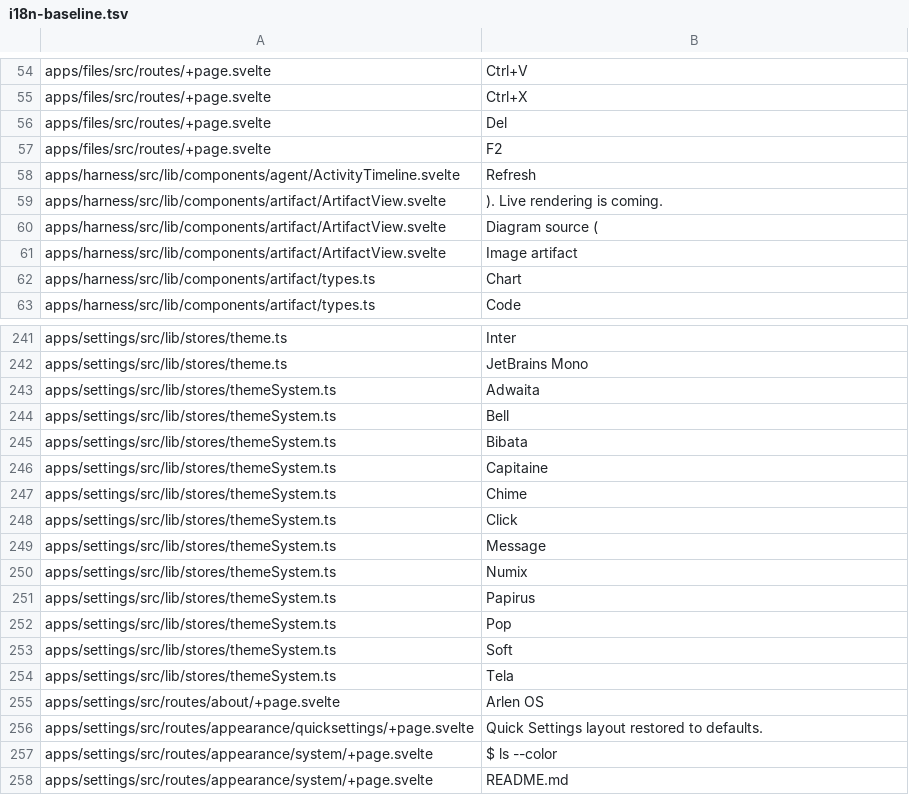
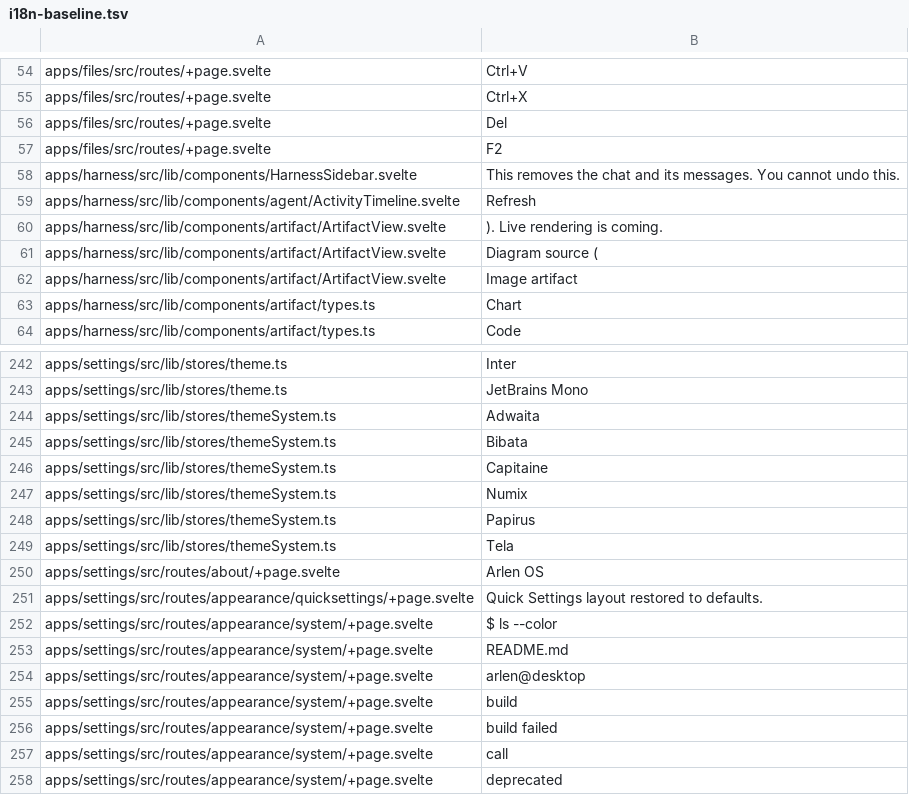
Before and after one commit to arlenos/arlen, a TSV file: dev/i18n-baseline.tsv, drawn as a sheet; only a part is shown, gaps mark what is left out; the shorter side is filled out with more unchanged rows; removed rows and columns are numbered as before the commit, all else as after; the diff names each change by its address in the sheet, - before the commit and + after, or states it on an @@ line.

```diff
--- a/dev/i18n-baseline.tsv
+++ b/dev/i18n-baseline.tsv
+row 58: apps/harness/src/lib/components/HarnessSidebar.svelte | This removes the chat and its messages. You cannot undo this.
-row 244: apps/settings/src/lib/stores/themeSystem.ts | Bell
-row 247: apps/settings/src/lib/stores/themeSystem.ts | Chime
-row 248: apps/settings/src/lib/stores/themeSystem.ts | Click
-row 249: apps/settings/src/lib/stores/themeSystem.ts | Message
-row 252: apps/settings/src/lib/stores/themeSystem.ts | Pop
-row 253: apps/settings/src/lib/stores/themeSystem.ts | Soft
```
Also changed, not shown: 9 other files.
